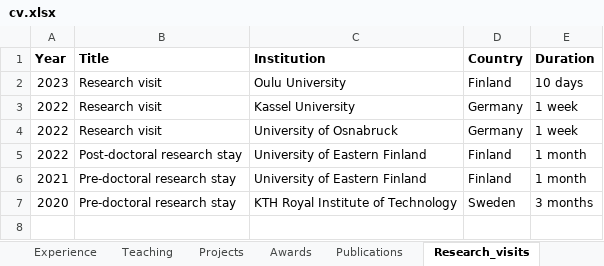
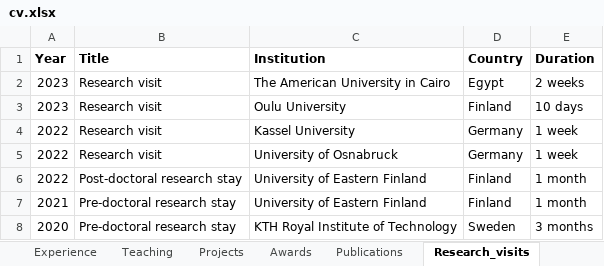
Before and after one commit to sonsoleslp/sonsoleslp.github.io, an Excel workbook: cv.xlsx, sheet Research_visits, drawn as a sheet; values as stored, in another font and other column widths than the file's, no borders; charts and pictures not drawn; the diff names each change by its address in the sheet, - before the commit and + after, or states it on an @@ line.

```diff
--- a/cv.xlsx (sheet Research_visits)
+++ b/cv.xlsx (sheet Research_visits)
+row 2: 2023 | Research visit | The American University in Cairo | Egypt | 2 weeks
```
Also changed, not shown: sheet Editorial_work, sheet Publications, sheet Awards, sheet Supervision, 28 other files.
